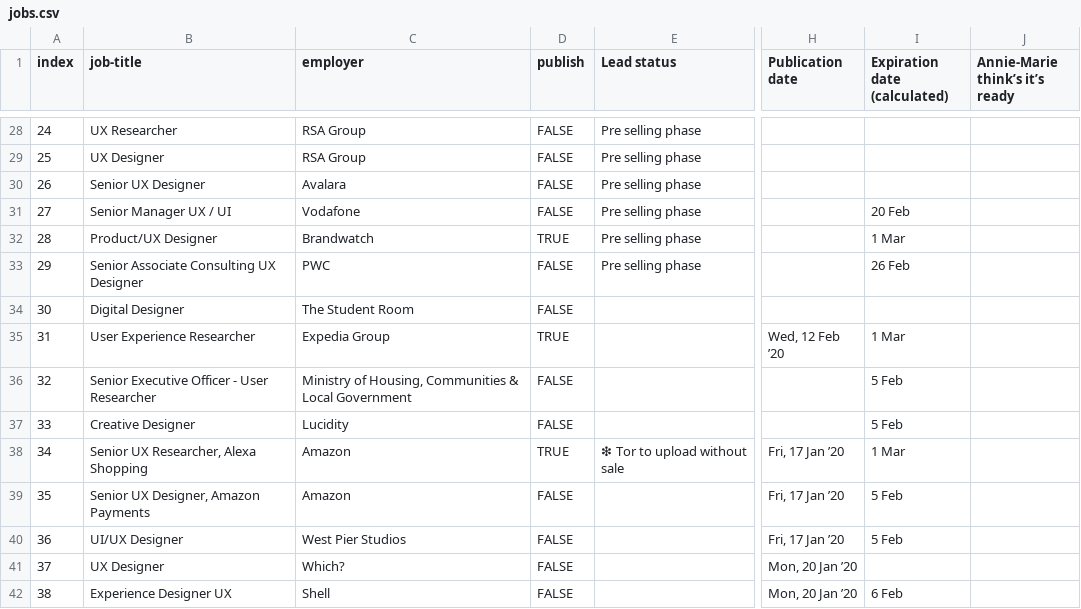
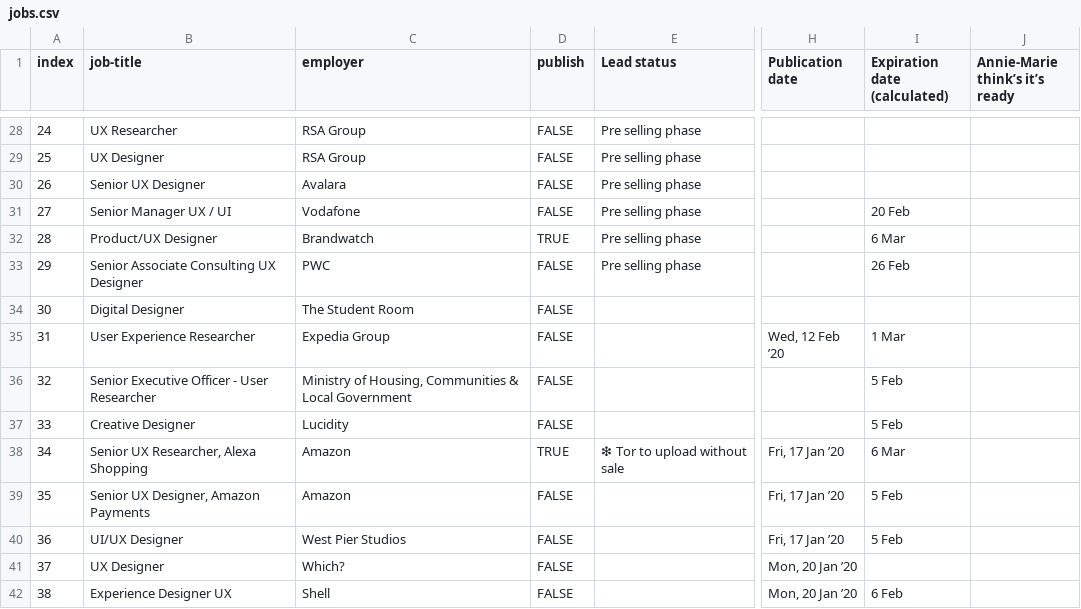
Before and after one commit to dannyhope/uxbrighton, a CSV file: _data/jobs.csv, drawn as a sheet; only a part is shown, gaps mark what is left out; the diff covers the shown part only; the diff names each change by its address in the sheet, - before the commit and + after, or states it on an @@ line.

Commit message:
Removed jobs

```diff
--- a/_data/jobs.csv
+++ b/_data/jobs.csv
-I32 (Expiration date (calculated)): 1 Mar
+I32 (Expiration date (calculated)): 6 Mar
-D35 (publish): TRUE
+D35 (publish): FALSE
-I38 (Expiration date (calculated)): 1 Mar
+I38 (Expiration date (calculated)): 6 Mar
```
Also changed, not shown: 23 edited cells elsewhere in this file.
